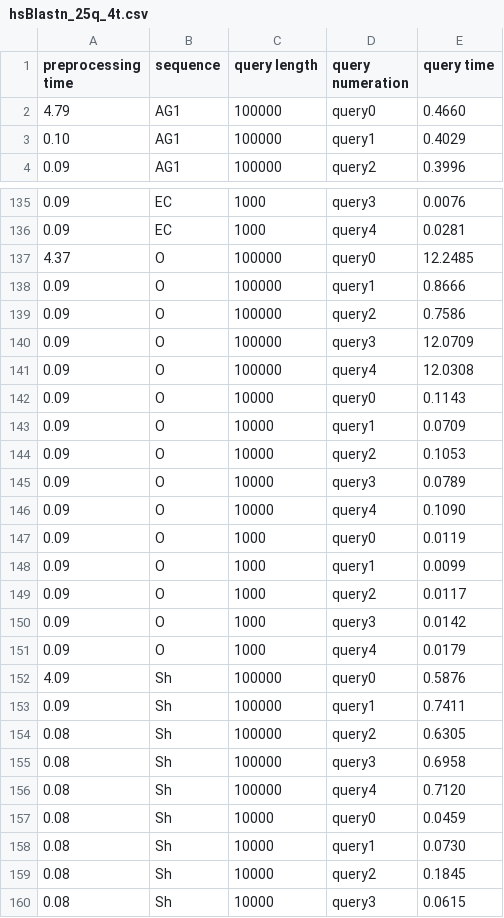
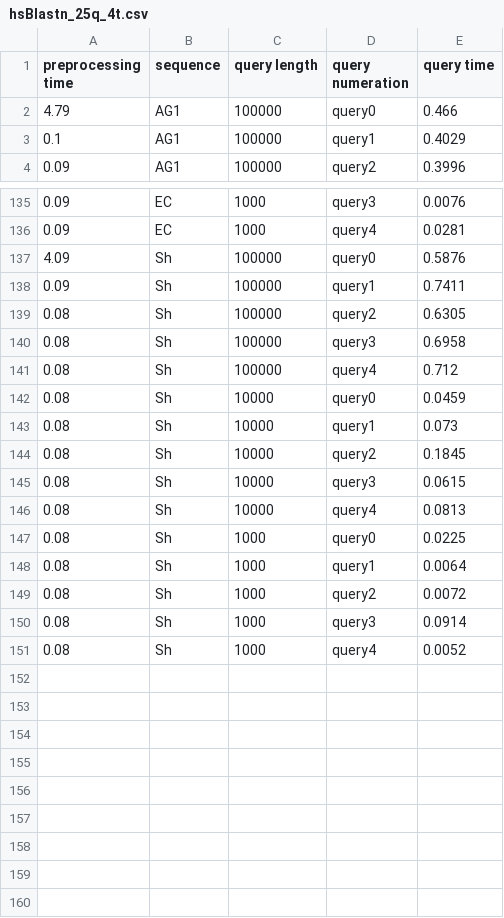
Before and after one commit to Weenkus/Phylo-research, a CSV file: results/hsblastn/hsBlastn_25q_4t.csv, drawn as a sheet; only a part is shown, gaps mark what is left out; the shorter side is filled out with more unchanged rows; the diff covers the shown part only.

Commit message:
Cleaning some data and adding more graphs.

```diff
--- a/results/hsblastn/hsBlastn_25q_4t.csv
+++ b/results/hsblastn/hsBlastn_25q_4t.csv
@@ -2,3 +2,3 @@ preprocessing time, sequence, query length, query numeration, query time
-4.79,AG1,100000,query0,0.4660
-0.10,AG1,100000,query1,0.4029
+4.79,AG1,100000,query0,0.466
+0.1,AG1,100000,query1,0.4029
 0.09,AG1,100000,query2,0.3996
@@ -136,17 +136,2 @@ preprocessing time, sequence, query length, query numeration, query time
 0.09,EC,1000,query4,0.0281
-4.37,O,100000,query0,12.2485
-0.09,O,100000,query1,0.8666
-0.09,O,100000,query2,0.7586
-0.09,O,100000,query3,12.0709
-0.09,O,100000,query4,12.0308
-0.09,O,10000,query0,0.1143
-0.09,O,10000,query1,0.0709
-0.09,O,10000,query2,0.1053
-0.09,O,10000,query3,0.0789
-0.09,O,10000,query4,0.1090
-0.09,O,1000,query0,0.0119
-0.09,O,1000,query1,0.0099
-0.09,O,1000,query2,0.0117
-0.09,O,1000,query3,0.0142
-0.09,O,1000,query4,0.0179
 4.09,Sh,100000,query0,0.5876
@@ -155,5 +140,5 @@ preprocessing time, sequence, query length, query numeration, query time
 0.08,Sh,100000,query3,0.6958
-0.08,Sh,100000,query4,0.7120
+0.08,Sh,100000,query4,0.712
 0.08,Sh,10000,query0,0.0459
-0.08,Sh,10000,query1,0.0730
+0.08,Sh,10000,query1,0.073
 0.08,Sh,10000,query2,0.1845
```
Also changed, not shown: 31 edited cells elsewhere in this file, results/hsblastn/hsBlastn_25q_1t.csv, results/hsblastn/hsBlastn_5q_1t.csv, 10 other files.
